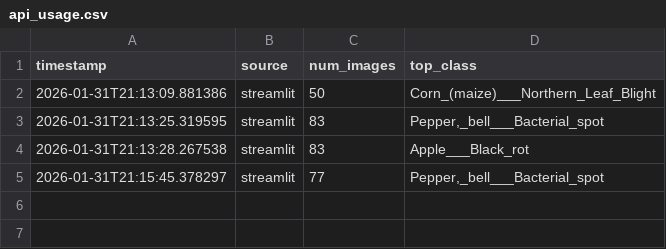
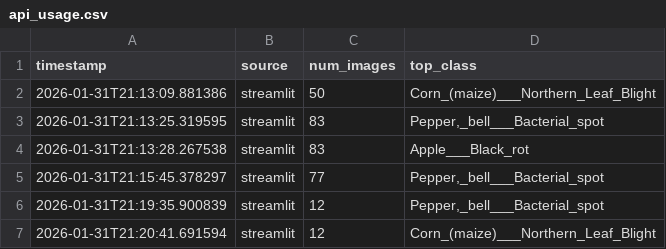
Before and after one commit to LaxmiVarshithaCH/Synthetic-Crop-Leaf-Disease-Image-Generation-Using-DCGAN, a CSV file: logs/api_usage.csv, drawn as a sheet; the diff names each change by its address in the sheet, - before the commit and + after, or states it on an @@ line.

Commit message:
Updated_app_leaf_gan.py

```diff
--- a/logs/api_usage.csv
+++ b/logs/api_usage.csv
+row 6: 2026-01-31T21:19:35.900839 | streamlit | 12 | Pepper,_bell___Bacterial_spot
+row 7: 2026-01-31T21:20:41.691594 | streamlit | 12 | Corn_(maize)___Northern_Leaf_Blight
```
Also changed, not shown: logs/inference_log.csv, 2 other files.
